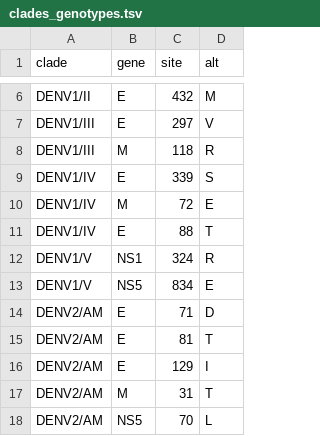
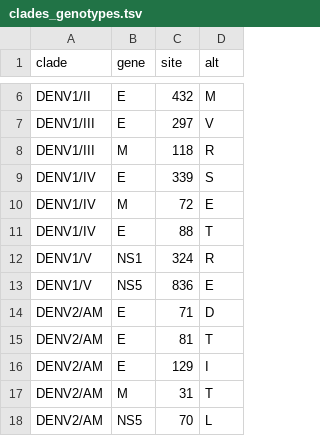
Before and after one commit to nextstrain/dengue, a TSV file: config/clades_genotypes.tsv, drawn as a sheet; only a part is shown, gaps mark what is left out.

Commit message:
Further updates to clade defs

```diff
--- a/config/clades_genotypes.tsv
+++ b/config/clades_genotypes.tsv
@@ -12,3 +12,3 @@ DENV1/IV	E	88	T
 DENV1/V	NS1	324	R
-DENV1/V	NS5	834	E
+DENV1/V	NS5	836	E
 DENV2/AM	E	71	D
```
